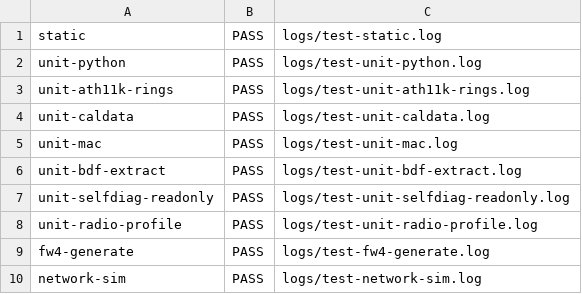
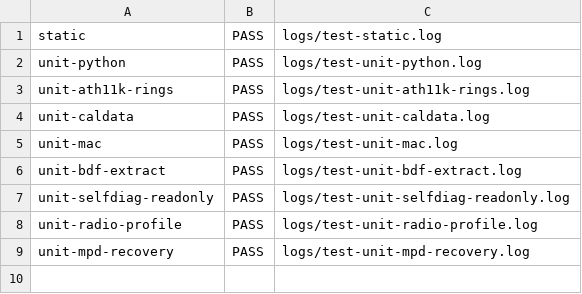
Before and after one commit to john35413/openwrt-archer-ax23-build, a TSV file: reports/test-summary.tsv, drawn as a sheet.

```diff
--- a/reports/test-summary.tsv
+++ b/reports/test-summary.tsv
@@ -8,3 +8,2 @@ unit-selfdiag-readonly	PASS	logs/test-unit-selfdiag-readonly.log
 unit-radio-profile	PASS	logs/test-unit-radio-profile.log
-fw4-generate	PASS	logs/test-fw4-generate.log
-network-sim	PASS	logs/test-network-sim.log
+unit-mpd-recovery	PASS	logs/test-unit-mpd-recovery.log
```
Also changed, not shown: 7 other files.
